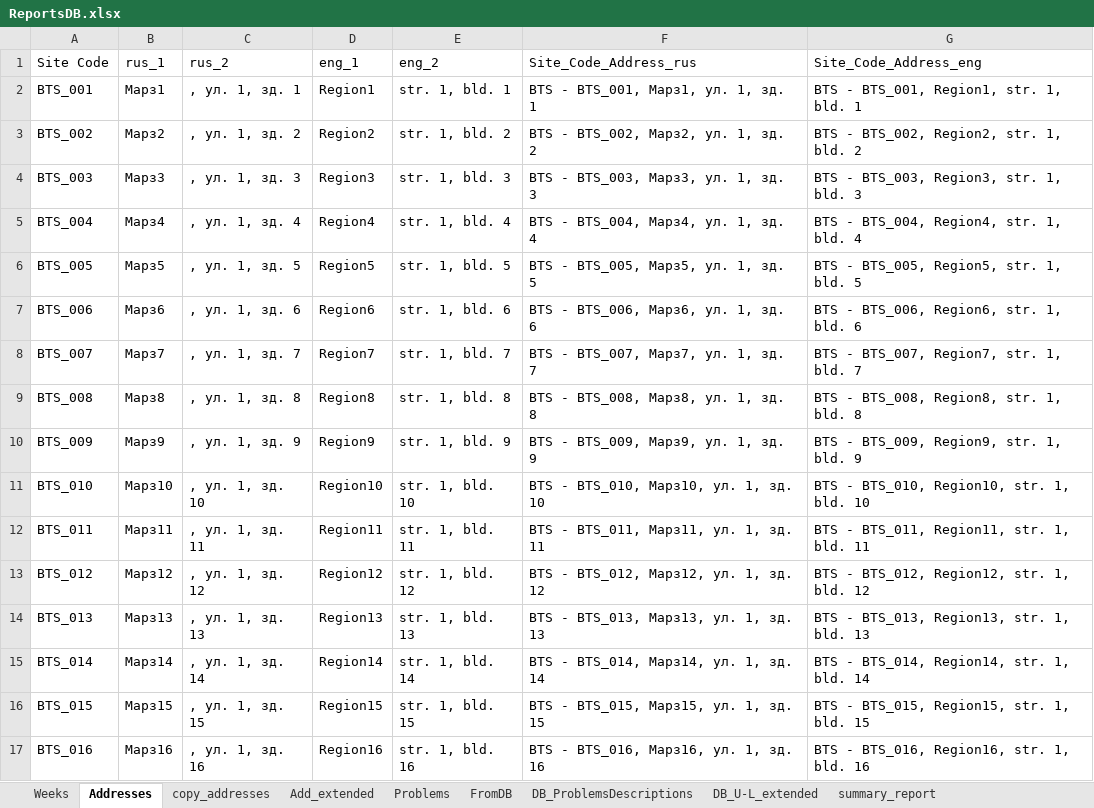
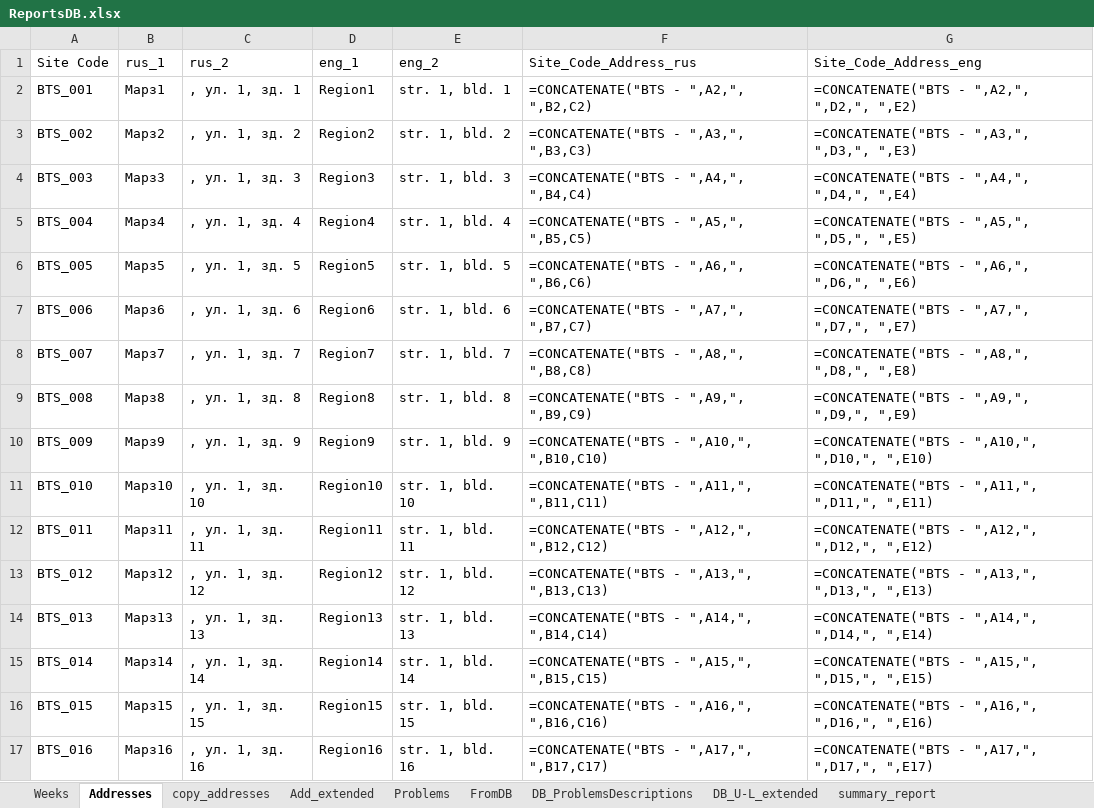
Before and after one commit to TLusine/PyProjects, an Excel workbook: ReportsGen/OutageReportsGen/data/ReportsDB.xlsx, sheet Addresses, drawn as a sheet; only a part is shown; values as stored, in another font and other column widths than the file's, no borders; formulas without a stored value are shown as written; the diff covers the shown part only; the diff names each change by its address in the sheet, - before the commit and + after, or states it on an @@ line.

Commit message:
small changes in ReportsDB.xlsx

```diff
--- a/ReportsGen/OutageReportsGen/data/ReportsDB.xlsx (sheet Addresses)
+++ b/ReportsGen/OutageReportsGen/data/ReportsDB.xlsx (sheet Addresses)
-F2 (Site_Code_Address_rus): BTS - BTS_001, Марз1, ул. 1, зд. 1
+F2 (Site_Code_Address_rus): =CONCATENATE("BTS - ",A2,", ",B2,C2)
-G2 (Site_Code_Address_eng): BTS - BTS_001, Region1, str. 1, bld. 1
+G2 (Site_Code_Address_eng): =CONCATENATE("BTS - ",A2,", ",D2,", ",E2)
-F3 (Site_Code_Address_rus): BTS - BTS_002, Марз2, ул. 1, зд. 2
+F3 (Site_Code_Address_rus): =CONCATENATE("BTS - ",A3,", ",B3,C3)
-G3 (Site_Code_Address_eng): BTS - BTS_002, Region2, str. 1, bld. 2
+G3 (Site_Code_Address_eng): =CONCATENATE("BTS - ",A3,", ",D3,", ",E3)
-F4 (Site_Code_Address_rus): BTS - BTS_003, Марз3, ул. 1, зд. 3
+F4 (Site_Code_Address_rus): =CONCATENATE("BTS - ",A4,", ",B4,C4)
-G4 (Site_Code_Address_eng): BTS - BTS_003, Region3, str. 1, bld. 3
+G4 (Site_Code_Address_eng): =CONCATENATE("BTS - ",A4,", ",D4,", ",E4)
-F5 (Site_Code_Address_rus): BTS - BTS_004, Марз4, ул. 1, зд. 4
+F5 (Site_Code_Address_rus): =CONCATENATE("BTS - ",A5,", ",B5,C5)
-G5 (Site_Code_Address_eng): BTS - BTS_004, Region4, str. 1, bld. 4
+G5 (Site_Code_Address_eng): =CONCATENATE("BTS - ",A5,", ",D5,", ",E5)
-F6 (Site_Code_Address_rus): BTS - BTS_005, Марз5, ул. 1, зд. 5
+F6 (Site_Code_Address_rus): =CONCATENATE("BTS - ",A6,", ",B6,C6)
-G6 (Site_Code_Address_eng): BTS - BTS_005, Region5, str. 1, bld. 5
+G6 (Site_Code_Address_eng): =CONCATENATE("BTS - ",A6,", ",D6,", ",E6)
-F7 (Site_Code_Address_rus): BTS - BTS_006, Марз6, ул. 1, зд. 6
+F7 (Site_Code_Address_rus): =CONCATENATE("BTS - ",A7,", ",B7,C7)
-G7 (Site_Code_Address_eng): BTS - BTS_006, Region6, str. 1, bld. 6
+G7 (Site_Code_Address_eng): =CONCATENATE("BTS - ",A7,", ",D7,", ",E7)
-F8 (Site_Code_Address_rus): BTS - BTS_007, Марз7, ул. 1, зд. 7
+F8 (Site_Code_Address_rus): =CONCATENATE("BTS - ",A8,", ",B8,C8)
-G8 (Site_Code_Address_eng): BTS - BTS_007, Region7, str. 1, bld. 7
+G8 (Site_Code_Address_eng): =CONCATENATE("BTS - ",A8,", ",D8,", ",E8)
-F9 (Site_Code_Address_rus): BTS - BTS_008, Марз8, ул. 1, зд. 8
+F9 (Site_Code_Address_rus): =CONCATENATE("BTS - ",A9,", ",B9,C9)
-G9 (Site_Code_Address_eng): BTS - BTS_008, Region8, str. 1, bld. 8
+G9 (Site_Code_Address_eng): =CONCATENATE("BTS - ",A9,", ",D9,", ",E9)
-F10 (Site_Code_Address_rus): BTS - BTS_009, Марз9, ул. 1, зд. 9
+F10 (Site_Code_Address_rus): =CONCATENATE("BTS - ",A10,", ",B10,C10)
-G10 (Site_Code_Address_eng): BTS - BTS_009, Region9, str. 1, bld. 9
+G10 (Site_Code_Address_eng): =CONCATENATE("BTS - ",A10,", ",D10,", ",E10)
-F11 (Site_Code_Address_rus): BTS - BTS_010, Марз10, ул. 1, зд. 10
+F11 (Site_Code_Address_rus): =CONCATENATE("BTS - ",A11,", ",B11,C11)
-G11 (Site_Code_Address_eng): BTS - BTS_010, Region10, str. 1, bld. 10
+G11 (Site_Code_Address_eng): =CONCATENATE("BTS - ",A11,", ",D11,", ",E11)
-F12 (Site_Code_Address_rus): BTS - BTS_011, Марз11, ул. 1, зд. 11
+F12 (Site_Code_Address_rus): =CONCATENATE("BTS - ",A12,", ",B12,C12)
-G12 (Site_Code_Address_eng): BTS - BTS_011, Region11, str. 1, bld. 11
+G12 (Site_Code_Address_eng): =CONCATENATE("BTS - ",A12,", ",D12,", ",E12)
-F13 (Site_Code_Address_rus): BTS - BTS_012, Марз12, ул. 1, зд. 12
+F13 (Site_Code_Address_rus): =CONCATENATE("BTS - ",A13,", ",B13,C13)
-G13 (Site_Code_Address_eng): BTS - BTS_012, Region12, str. 1, bld. 12
+G13 (Site_Code_Address_eng): =CONCATENATE("BTS - ",A13,", ",D13,", ",E13)
-F14 (Site_Code_Address_rus): BTS - BTS_013, Марз13, ул. 1, зд. 13
+F14 (Site_Code_Address_rus): =CONCATENATE("BTS - ",A14,", ",B14,C14)
-G14 (Site_Code_Address_eng): BTS - BTS_013, Region13, str. 1, bld. 13
+G14 (Site_Code_Address_eng): =CONCATENATE("BTS - ",A14,", ",D14,", ",E14)
-F15 (Site_Code_Address_rus): BTS - BTS_014, Марз14, ул. 1, зд. 14
+F15 (Site_Code_Address_rus): =CONCATENATE("BTS - ",A15,", ",B15,C15)
-G15 (Site_Code_Address_eng): BTS - BTS_014, Region14, str. 1, bld. 14
+G15 (Site_Code_Address_eng): =CONCATENATE("BTS - ",A15,", ",D15,", ",E15)
-F16 (Site_Code_Address_rus): BTS - BTS_015, Марз15, ул. 1, зд. 15
+F16 (Site_Code_Address_rus): =CONCATENATE("BTS - ",A16,", ",B16,C16)
-G16 (Site_Code_Address_eng): BTS - BTS_015, Region15, str. 1, bld. 15
+G16 (Site_Code_Address_eng): =CONCATENATE("BTS - ",A16,", ",D16,", ",E16)
-F17 (Site_Code_Address_rus): BTS - BTS_016, Марз16, ул. 1, зд. 16
+F17 (Site_Code_Address_rus): =CONCATENATE("BTS - ",A17,", ",B17,C17)
-G17 (Site_Code_Address_eng): BTS - BTS_016, Region16, str. 1, bld. 16
+G17 (Site_Code_Address_eng): =CONCATENATE("BTS - ",A17,", ",D17,", ",E17)
```
Also changed, not shown: 6 edited cells elsewhere in this sheet.
